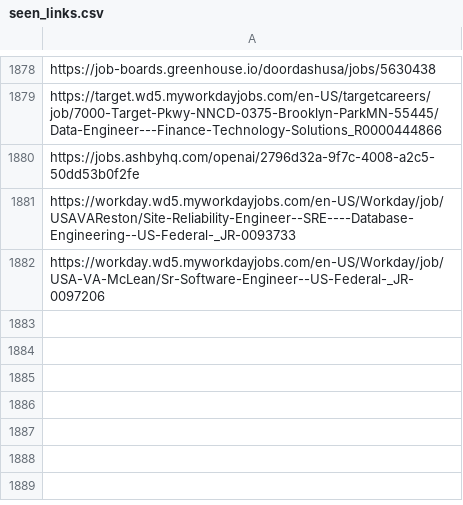
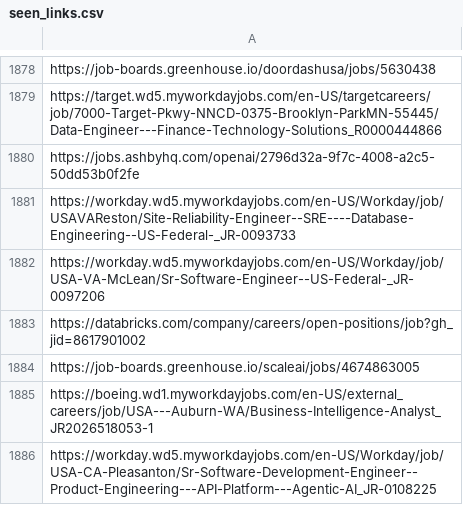
Before and after one commit to harsha271199/job-scraper, a CSV file: seen_links.csv, drawn as a sheet; only a part is shown, gaps mark what is left out.

```diff
--- a/seen_links.csv
+++ b/seen_links.csv
@@ -1882 +1882,5 @@ https://workday.wd5.myworkdayjobs.com/en-US/Workday/job/USAVAReston/Site-Reliabi
 https://workday.wd5.myworkdayjobs.com/en-US/Workday/job/USA-VA-McLean/Sr-Software-Engineer--US-Federal-_JR-0097206
+https://databricks.com/company/careers/open-positions/job?gh_jid=8617901002
+https://job-boards.greenhouse.io/scaleai/jobs/4674863005
+https://boeing.wd1.myworkdayjobs.com/en-US/external_careers/job/USA---Auburn-WA/Business-Intelligence-Analyst_JR2026518053-1
+https://workday.wd5.myworkdayjobs.com/en-US/Workday/job/USA-CA-Pleasanton/Sr-Software-Development-Engineer--Product-Engineering---API-Platform---Agentic-AI_JR-0108225
```
Also changed, not shown: 2 other files.
